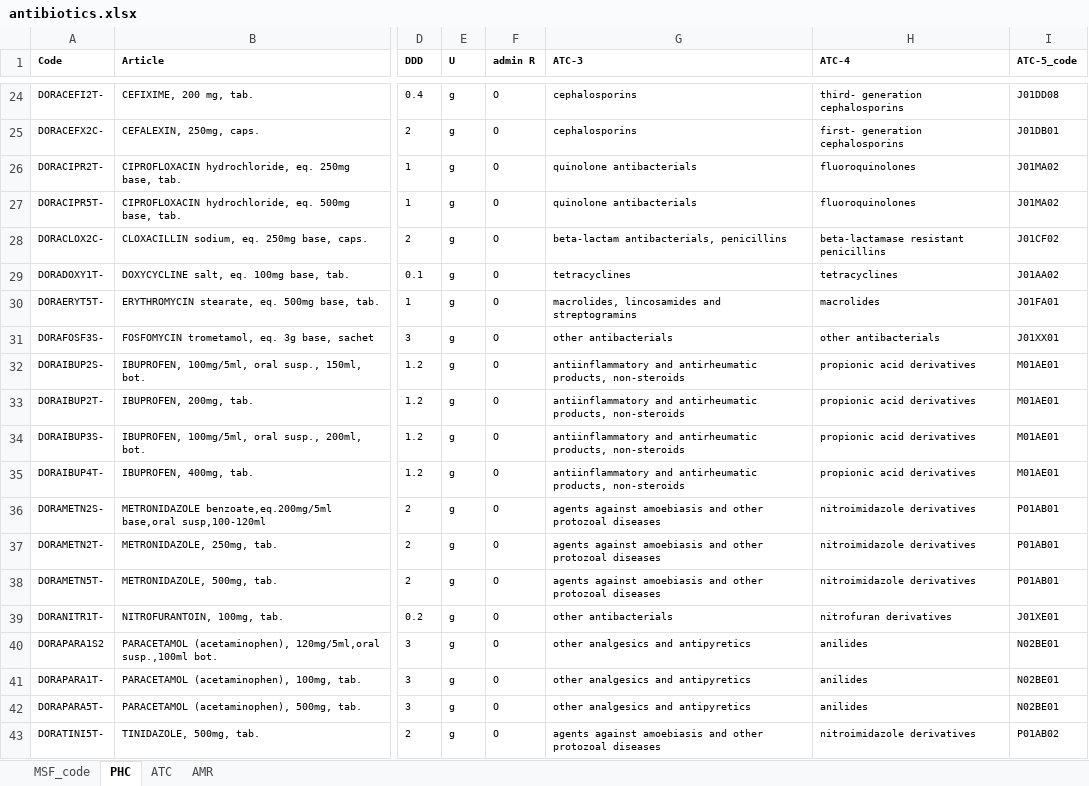
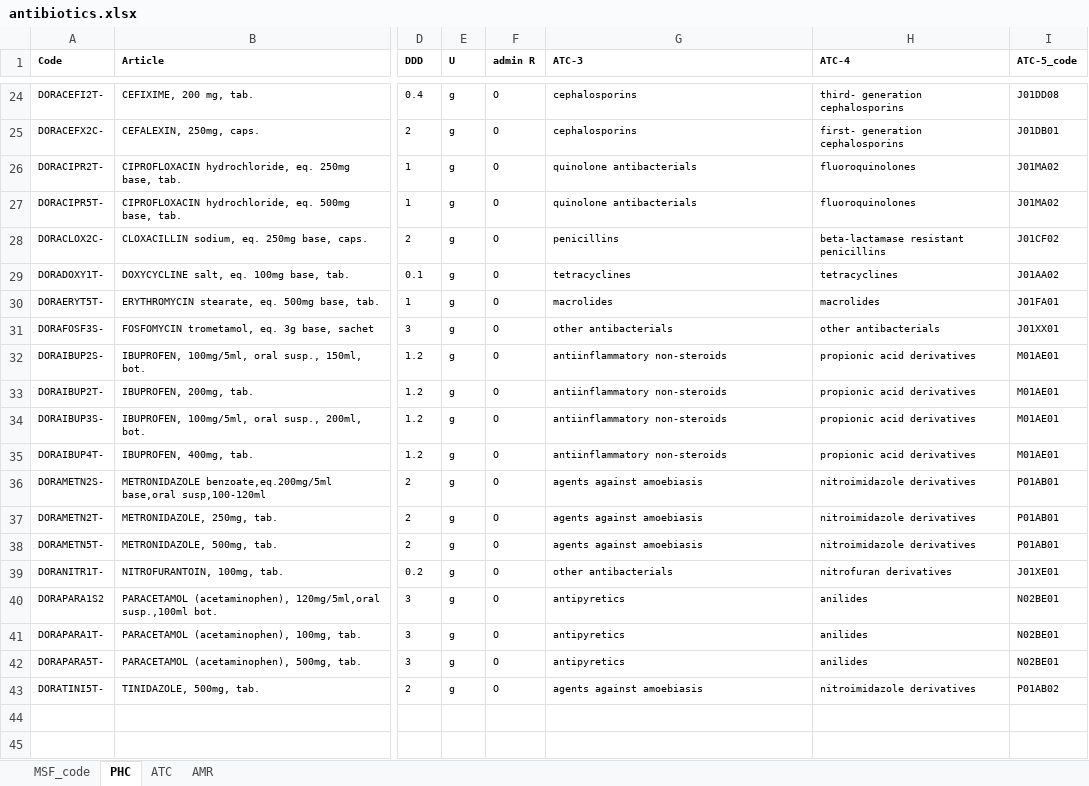
Before and after one commit to abdotufeq/AB_consumption_analysis, an Excel workbook: std/antibiotics.xlsx, sheet PHC, drawn as a sheet; only a part is shown, gaps mark what is left out; values as stored, in another font and other column widths than the file's, no borders; the diff covers the shown part only; the diff names each change by its address in the sheet, - before the commit and + after, or states it on an @@ line.

```diff
--- a/std/antibiotics.xlsx (sheet PHC)
+++ b/std/antibiotics.xlsx (sheet PHC)
-G28 (ATC-3): beta-lactam antibacterials, penicillins
+G28 (ATC-3): penicillins
-G30 (ATC-3): macrolides, lincosamides and streptogramins
+G30 (ATC-3): macrolides
-G32:G35 (ATC-3): antiinflammatory and antirheumatic products, non-steroids
+G32:G35 (ATC-3): antiinflammatory non-steroids
-G36:G38 (ATC-3): agents against amoebiasis and other protozoal diseases
+G36:G38 (ATC-3): agents against amoebiasis
-G40:G42 (ATC-3): other analgesics and antipyretics
+G40:G42 (ATC-3): antipyretics
-G43 (ATC-3): agents against amoebiasis and other protozoal diseases
+G43 (ATC-3): agents against amoebiasis
```
Also changed, not shown: 15 edited cells elsewhere in this sheet, 1 other file.
